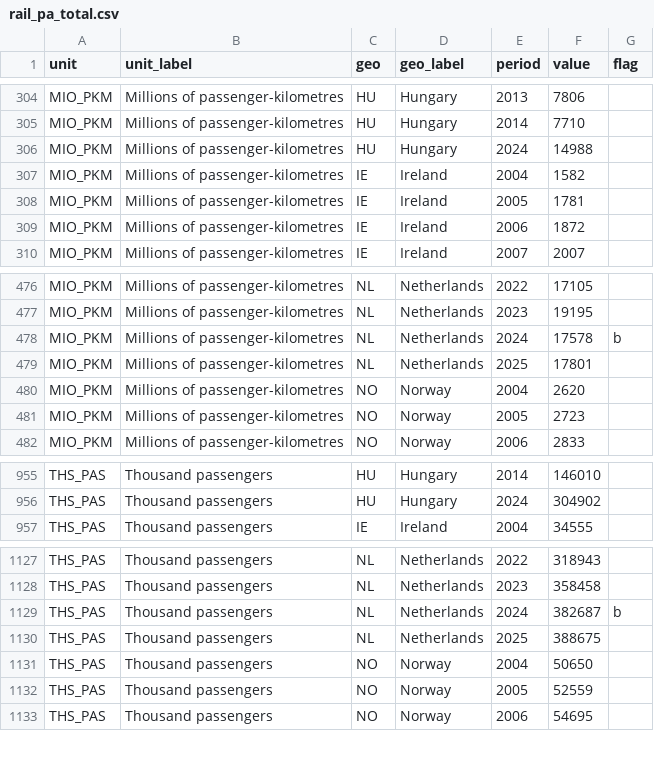
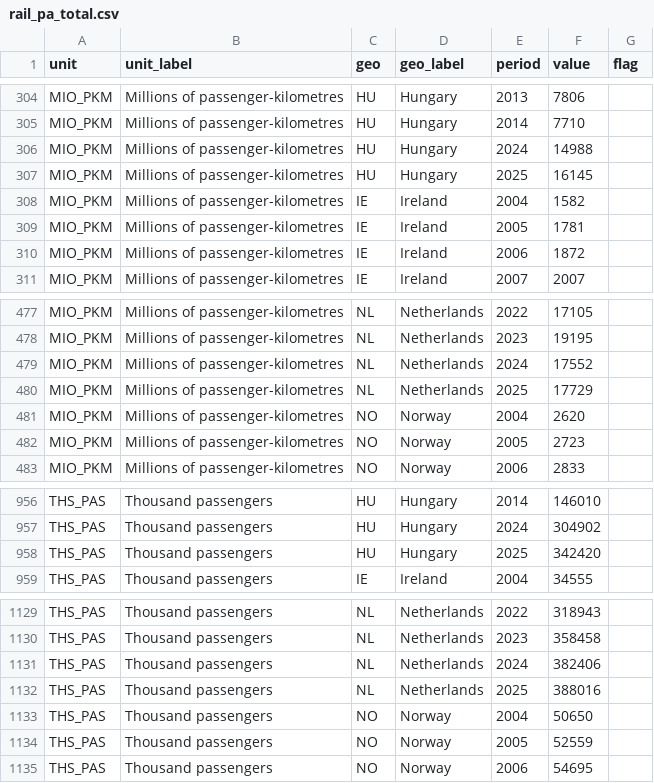
Before and after one commit to kidzbond-ai/bahnpuls, a CSV file: data/eurostat/rail_pa_total.csv, drawn as a sheet; only a part is shown, gaps mark what is left out.

```diff
--- a/data/eurostat/rail_pa_total.csv
+++ b/data/eurostat/rail_pa_total.csv
@@ -306,2 +306,3 @@ MIO_PKM,Millions of passenger-kilometres,HU,Hungary,2014,7710,
 MIO_PKM,Millions of passenger-kilometres,HU,Hungary,2024,14988,
+MIO_PKM,Millions of passenger-kilometres,HU,Hungary,2025,16145,
 MIO_PKM,Millions of passenger-kilometres,IE,Ireland,2004,1582,
@@ -477,4 +478,4 @@ MIO_PKM,Millions of passenger-kilometres,NL,Netherlands,2022,17105,
 MIO_PKM,Millions of passenger-kilometres,NL,Netherlands,2023,19195,
-MIO_PKM,Millions of passenger-kilometres,NL,Netherlands,2024,17578,b
-MIO_PKM,Millions of passenger-kilometres,NL,Netherlands,2025,17801,
+MIO_PKM,Millions of passenger-kilometres,NL,Netherlands,2024,17552,
+MIO_PKM,Millions of passenger-kilometres,NL,Netherlands,2025,17729,
 MIO_PKM,Millions of passenger-kilometres,NO,Norway,2004,2620,
@@ -956,2 +957,3 @@ THS_PAS,Thousand passengers,HU,Hungary,2014,146010,
 THS_PAS,Thousand passengers,HU,Hungary,2024,304902,
+THS_PAS,Thousand passengers,HU,Hungary,2025,342420,
 THS_PAS,Thousand passengers,IE,Ireland,2004,34555,
@@ -1128,4 +1130,4 @@ THS_PAS,Thousand passengers,NL,Netherlands,2022,318943,
 THS_PAS,Thousand passengers,NL,Netherlands,2023,358458,
-THS_PAS,Thousand passengers,NL,Netherlands,2024,382687,b
-THS_PAS,Thousand passengers,NL,Netherlands,2025,388675,
+THS_PAS,Thousand passengers,NL,Netherlands,2024,382406,
+THS_PAS,Thousand passengers,NL,Netherlands,2025,388016,
 THS_PAS,Thousand passengers,NO,Norway,2004,50650,
```
Also changed, not shown: data/db_punctuality.csv, data/eurostat/rail_pa_typepas.csv, 5 other files.
